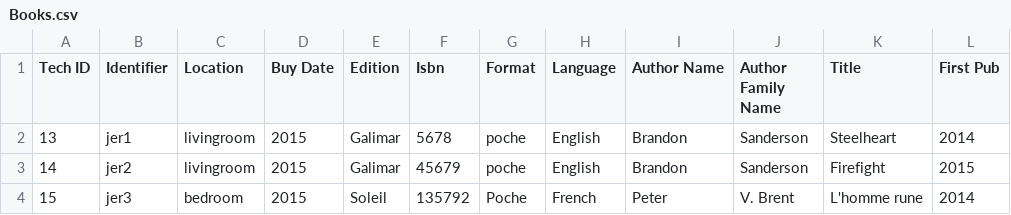
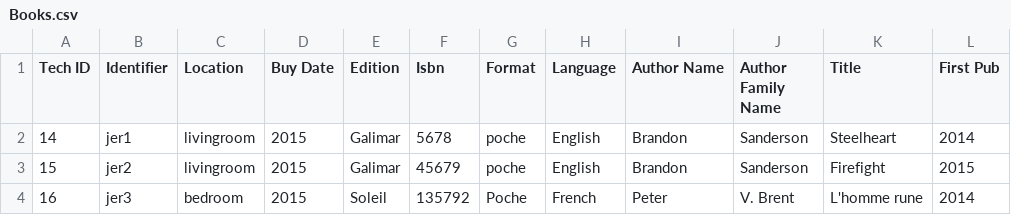
Before and after one commit to jeremyghilain/JGH, a CSV file: OOprog/Books.csv, drawn as a sheet; only a part is shown; the diff names each change by its address in the sheet, - before the commit and + after, or states it on an @@ line.

```diff
--- a/OOprog/Books.csv
+++ b/OOprog/Books.csv
-A2 (Tech ID): 13
+A2 (Tech ID): 14
-A3 (Tech ID): 14
+A3 (Tech ID): 15
-A4 (Tech ID): 15
+A4 (Tech ID): 16
```
Also changed, not shown: 4 other files.
